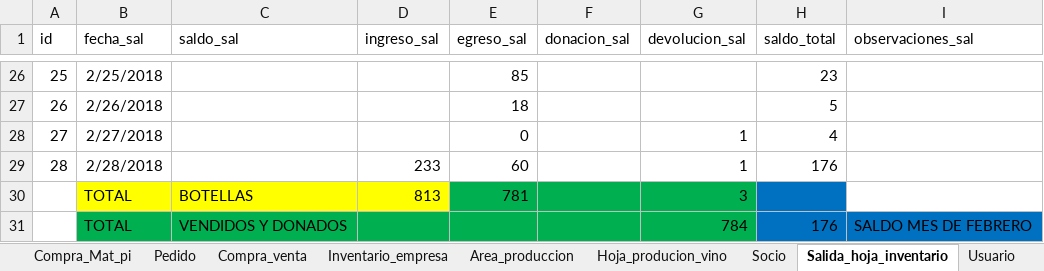
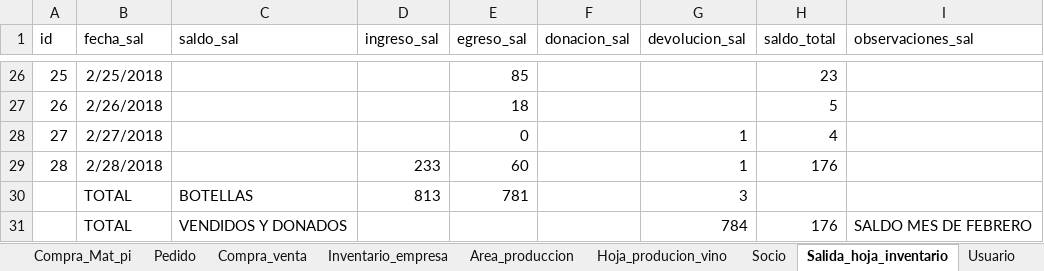
Before and after one commit to Danilo1945/Proyecto_Vino, an Excel workbook: DB_ultimoinca.xlsx, sheet Salida_hoja_inventario, drawn as a sheet; only a part is shown, gaps mark what is left out; values as stored, in another font and other column widths than the file's, no borders; table styles not drawn; the diff names each change by its address in the sheet, - before the commit and + after, or states it on an @@ line.

Commit message:
mary

```diff
--- a/DB_ultimoinca.xlsx (sheet Salida_hoja_inventario)
+++ b/DB_ultimoinca.xlsx (sheet Salida_hoja_inventario)
-B30:D30 fill: #FFFF00
+B30:D30 fill: none
-E30:G30 fill: #00B050
+E30:G30 fill: none
-H30 fill: #0070C0
+H30 fill: none
-B31:G31 fill: #00B050
+B31:G31 fill: none
-H31:I31 fill: #0070C0
+H31:I31 fill: none
```
Also changed, not shown: sheet Producion_total, sheet Hoja_venta.
